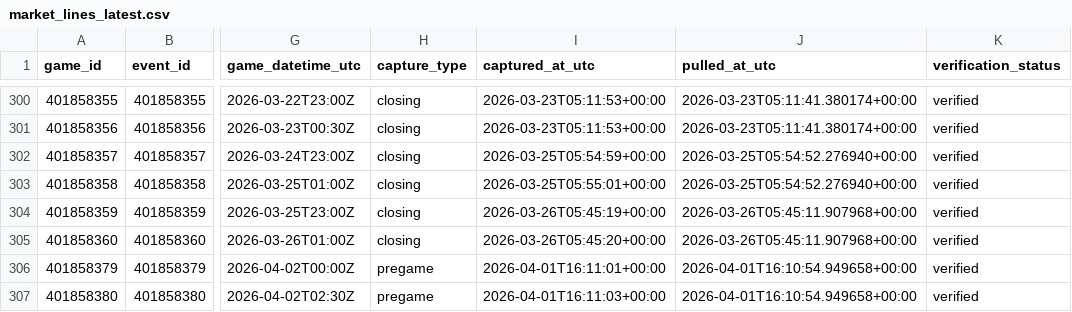
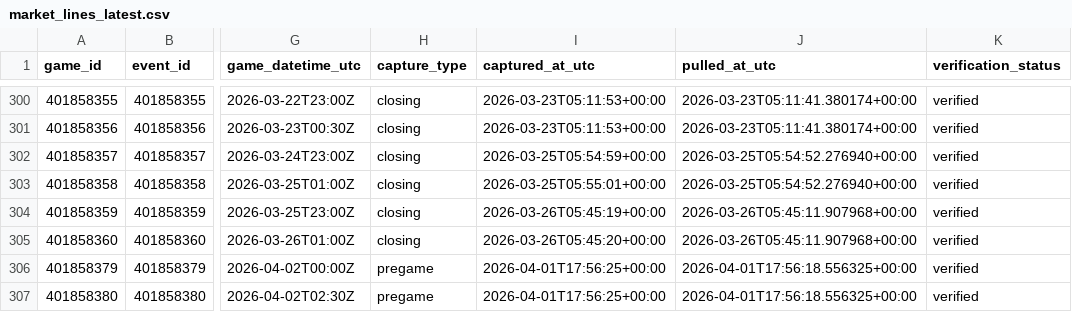
Before and after one commit to goldbondman/CBB.RD2, a CSV file: data/market_lines_latest.csv, drawn as a sheet; only a part is shown, gaps mark what is left out; the diff names each change by its address in the sheet, - before the commit and + after, or states it on an @@ line.

```diff
--- a/data/market_lines_latest.csv
+++ b/data/market_lines_latest.csv
-I306 (captured_at_utc): 2026-04-01T16:11:01+00:00
+I306 (captured_at_utc): 2026-04-01T17:56:25+00:00
-J306:J307 (pulled_at_utc): 2026-04-01T16:10:54.949658+00:00
+J306:J307 (pulled_at_utc): 2026-04-01T17:56:18.556325+00:00
-I307 (captured_at_utc): 2026-04-01T16:11:03+00:00
+I307 (captured_at_utc): 2026-04-01T17:56:25+00:00
```
Also changed, not shown: data/market_lines_master.csv, data/odds_snapshot.csv, 1 other file.
